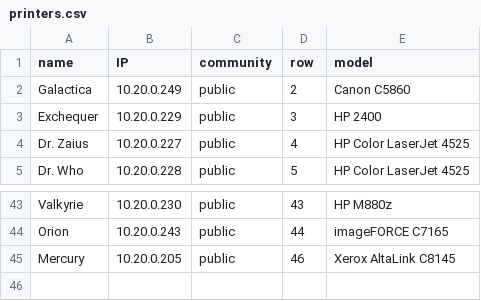
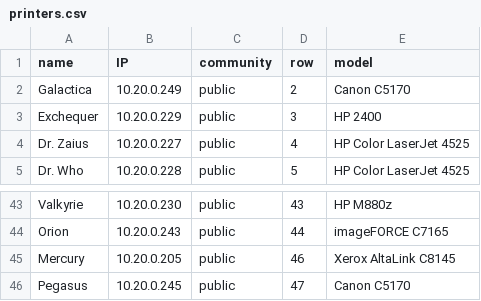
Before and after one commit to andreivsandu/printer-monitor, a CSV file: printers.csv, drawn as a sheet; only a part is shown, gaps mark what is left out.

Commit message:
Use Canon C5170 model and add Pegasus printer
Rename Canon C5860 -> Canon C5170 in generate_dashboard.py (SUPPLY_MAPPING and PART_NUMBERS) and update printers.csv: change Galactica's model to Canon C5170, add a new Pegasus row (Canon C5170), and normalize trailing newlines so inventory and part/supply mappings stay in sync.

```diff
--- a/printers.csv
+++ b/printers.csv
@@ -1,3 +1,3 @@
 name,IP,community,row,model
-Galactica,10.20.0.249,public,2,Canon C5860
+Galactica,10.20.0.249,public,2,Canon C5170
 Exchequer,10.20.0.229,public,3,HP 2400
@@ -45 +45,2 @@ Orion,10.20.0.243,public,44,imageFORCE C7165
 Mercury,10.20.0.205,public,46,Xerox AltaLink C8145
+Pegasus,10.20.0.245,public,47,Canon C5170
```
Also changed, not shown: 1 other file.
